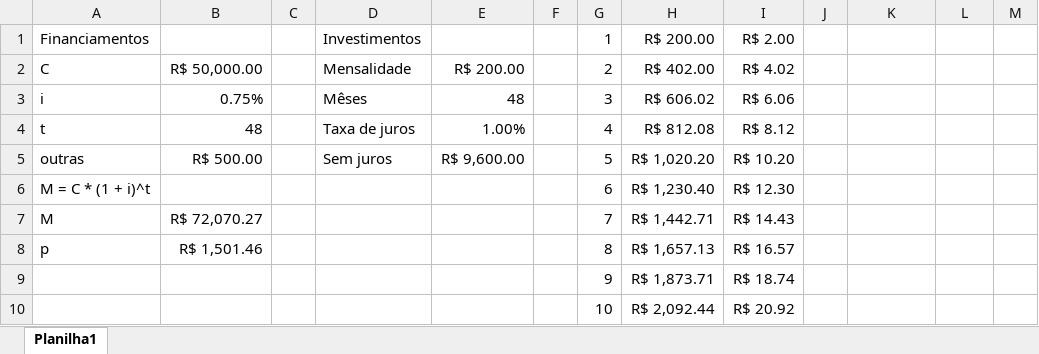
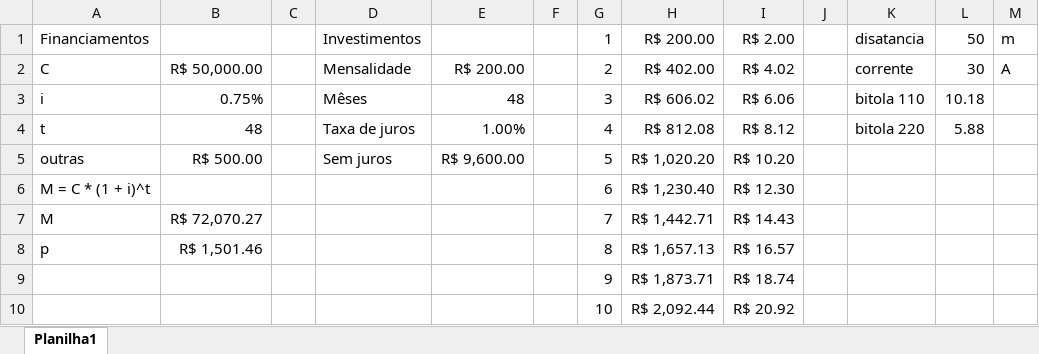
Before and after one commit to wellifabio/senai2025, an Excel workbook: ds/3des/03-pdm1/aula08/testes.xlsx, sheet Planilha1, drawn as a sheet; only a part is shown; values as stored, in another font and other column widths than the file's, no borders; the diff names each change by its address in the sheet, - before the commit and + after, or states it on an @@ line.

Commit message:
testes

```diff
--- a/ds/3des/03-pdm1/aula08/testes.xlsx (sheet Planilha1)
+++ b/ds/3des/03-pdm1/aula08/testes.xlsx (sheet Planilha1)
-K1: (empty)
+K1: disatancia
-L1: (empty)
+L1: 50
-M1: (empty)
+M1: m
-K2: (empty)
+K2: corrente
-L2: (empty)
+L2: 30
-M2: (empty)
+M2: A
-K3: (empty)
+K3: bitola 110
-L3: (empty)
+L3: 10.18
-K4: (empty)
+K4: bitola 220
-L4: (empty)
+L4: 5.88
```
